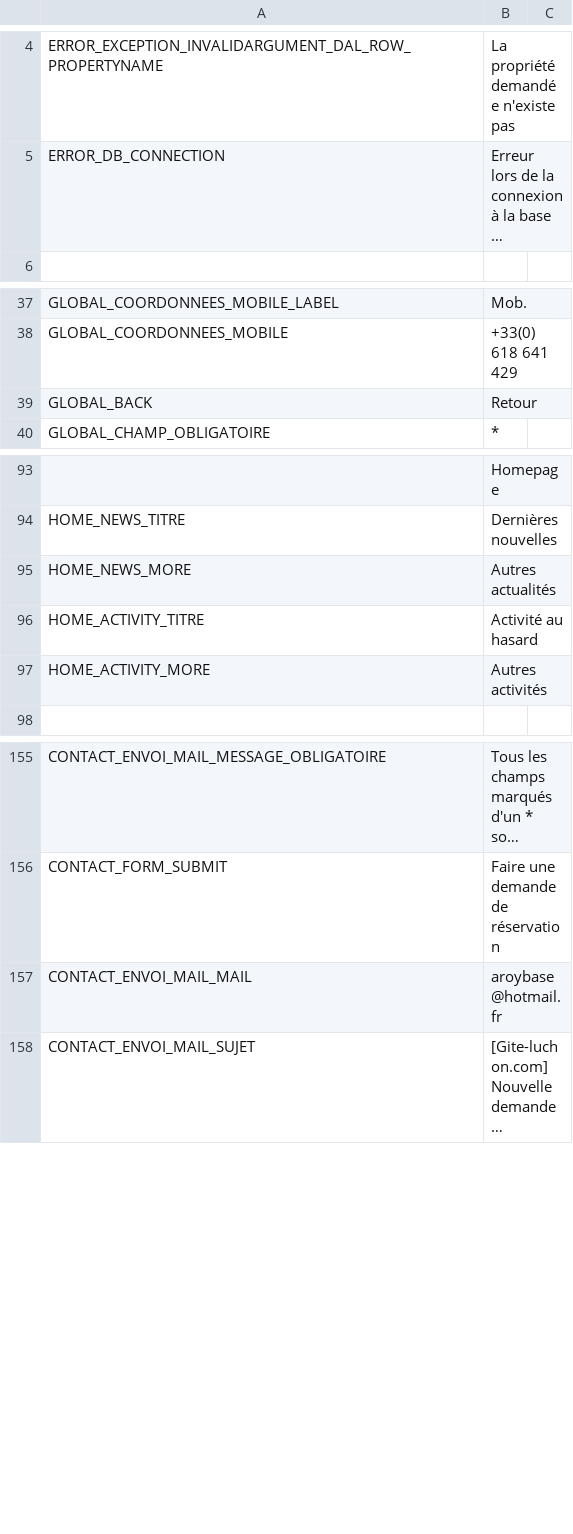
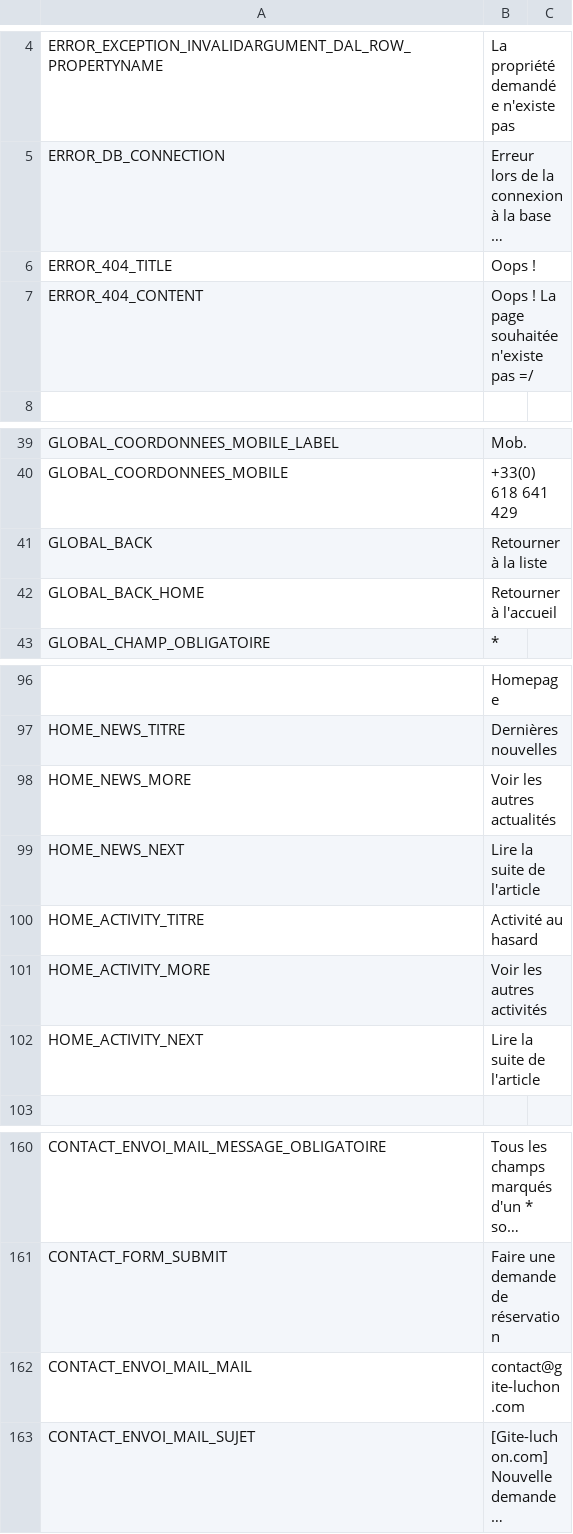
Before and after one commit to llv31/LLV-0.1.0, a CSV file: data/locales/fr_FR.csv, drawn as a sheet; only a part is shown, gaps mark what is left out; long unchanged cells end in …; addresses are those after the commit; the diff names each change by its address in the sheet, - before the commit and + after, or states it on an @@ line.

```diff
--- a/data/locales/fr_FR.csv
+++ b/data/locales/fr_FR.csv
+row 6: ERROR_404_TITLE | Oops !
+row 7: ERROR_404_CONTENT | Oops ! La page souhaitée n'existe pas =/
-B41: Retour
+B41: Retourner à la liste
+row 42: GLOBAL_BACK_HOME | Retourner à l'accueil
-B98: Autres actualités
+B98: Voir les autres actualités
+row 99: HOME_NEWS_NEXT | Lire la suite de l'article
-B101: Autres activités
+B101: Voir les autres activités
+row 102: HOME_ACTIVITY_NEXT | Lire la suite de l'article
-B162: aroybase@hotmail.fr
+B162: contact@gite-luchon.com
```
Also changed, not shown: 40 other files.
